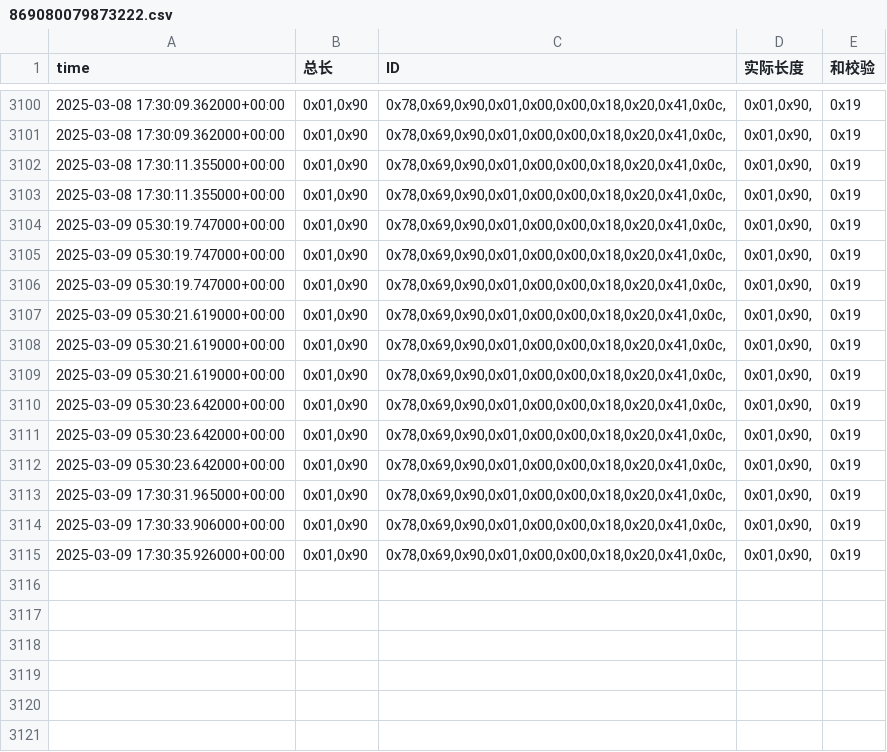
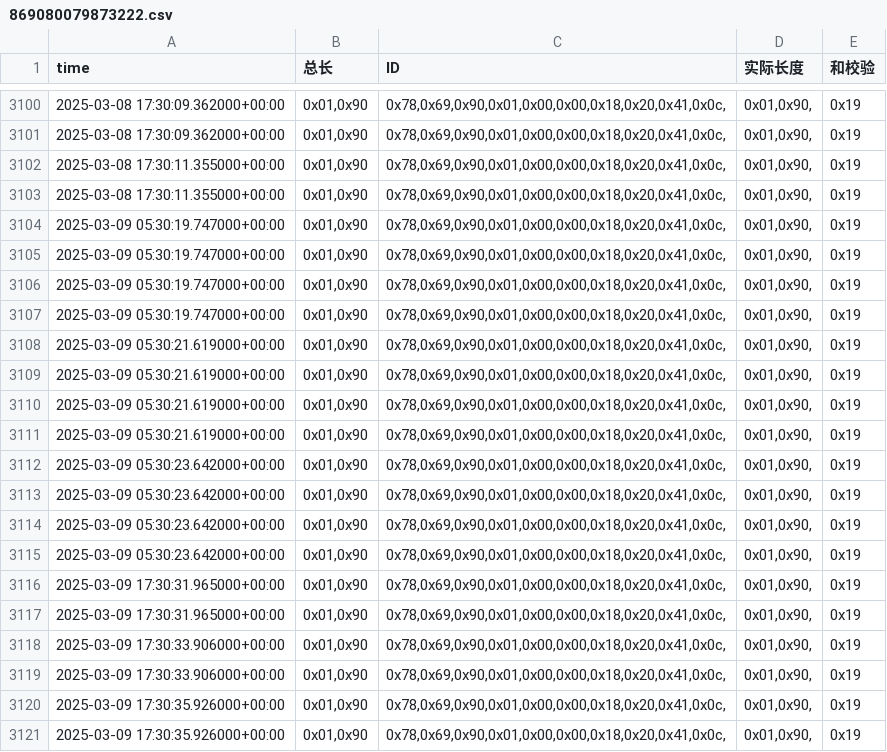
Before and after one commit to weichencsu/amman2503, a CSV file: sensorCSV/869080079873222.csv, drawn as a sheet; only a part is shown, gaps mark what is left out; the diff names each change by its address in the sheet, - before the commit and + after, or states it on an @@ line.

```diff
--- a/sensorCSV/869080079873222.csv
+++ b/sensorCSV/869080079873222.csv
+row 3107: 2025-03-09 05:30:19.747000+00:00 | 0x01,0x90 | 0x78,0x69,0x90,0x01,0x00,0x00,0x18,0x20,0x41,0x0c, | 0x01,0x90, | 0x19
+row 3108: 2025-03-09 05:30:21.619000+00:00 | 0x01,0x90 | 0x78,0x69,0x90,0x01,0x00,0x00,0x18,0x20,0x41,0x0c, | 0x01,0x90, | 0x19
+row 3115: 2025-03-09 05:30:23.642000+00:00 | 0x01,0x90 | 0x78,0x69,0x90,0x01,0x00,0x00,0x18,0x20,0x41,0x0c, | 0x01,0x90, | 0x19
+row 3116: 2025-03-09 17:30:31.965000+00:00 | 0x01,0x90 | 0x78,0x69,0x90,0x01,0x00,0x00,0x18,0x20,0x41,0x0c, | 0x01,0x90, | 0x19
+row 3119: 2025-03-09 17:30:33.906000+00:00 | 0x01,0x90 | 0x78,0x69,0x90,0x01,0x00,0x00,0x18,0x20,0x41,0x0c, | 0x01,0x90, | 0x19
+row 3120: 2025-03-09 17:30:35.926000+00:00 | 0x01,0x90 | 0x78,0x69,0x90,0x01,0x00,0x00,0x18,0x20,0x41,0x0c, | 0x01,0x90, | 0x19
```
